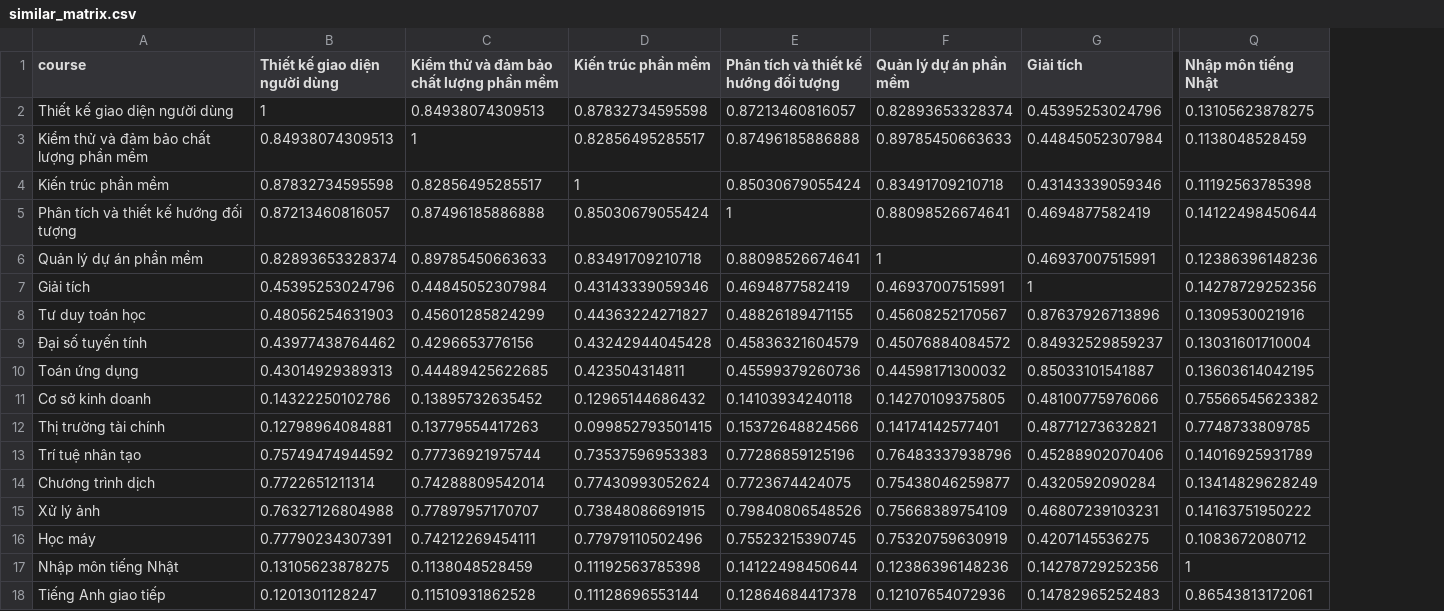
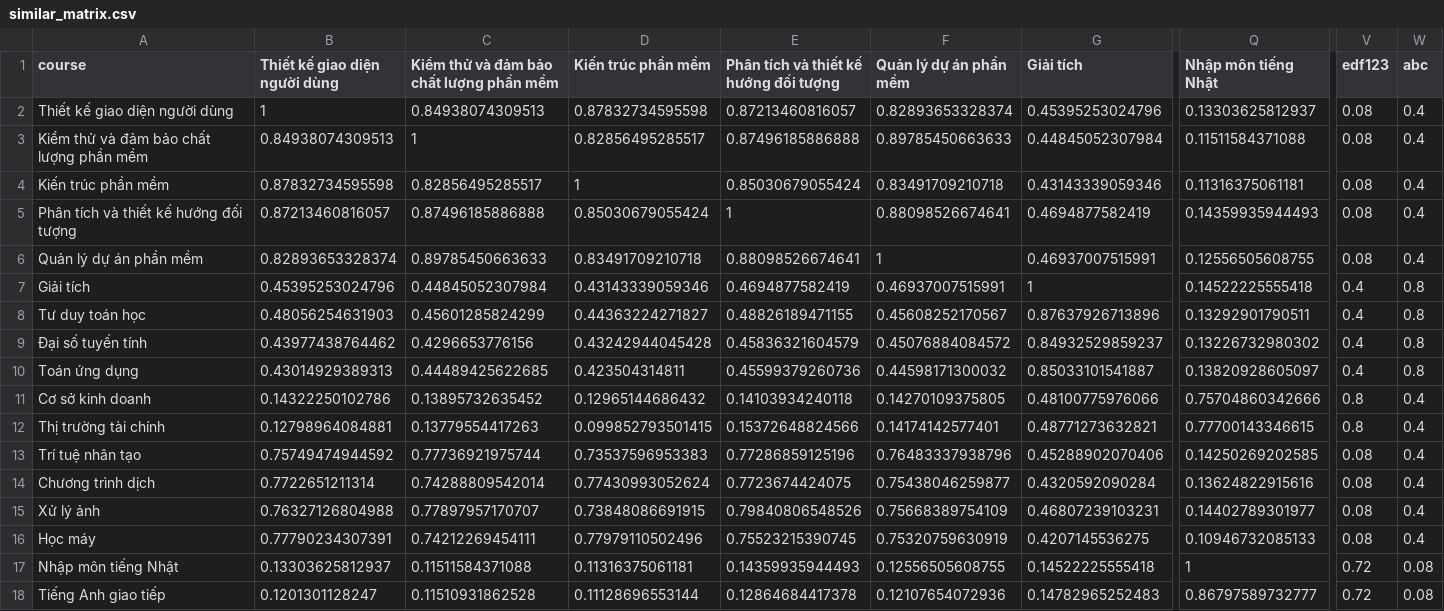
Before and after one commit to vucongduy192/elearning, a CSV file: public/recommend/similar_matrix.csv, drawn as a sheet; only a part is shown, gaps mark what is left out; the diff covers the shown part only; the diff names each change by its address in the sheet, - before the commit and + after, or states it on an @@ line.

```diff
--- a/public/recommend/similar_matrix.csv
+++ b/public/recommend/similar_matrix.csv
+column V (edf123), rows 2-18: 0.08 | 0.08 | 0.08 | 0.08 | 0.08 | 0.4 | 0.4 | 0.4 | 0.4 | 0.8 | 0.8 | 0.08 | 0.08 | 0.08 | 0.08 | 0.72 | 0.72
+column W (abc), rows 2-18: 0.4 | 0.4 | 0.4 | 0.4 | 0.4 | 0.8 | 0.8 | 0.8 | 0.8 | 0.4 | 0.4 | 0.4 | 0.4 | 0.4 | 0.4 | 0.08 | 0.08
-Q2 (Nhập môn tiếng Nhật): 0.13105623878275
+Q2 (Nhập môn tiếng Nhật): 0.13303625812937
-Q3 (Nhập môn tiếng Nhật): 0.1138048528459
+Q3 (Nhập môn tiếng Nhật): 0.11511584371088
-Q4 (Nhập môn tiếng Nhật): 0.11192563785398
+Q4 (Nhập môn tiếng Nhật): 0.11316375061181
-Q5 (Nhập môn tiếng Nhật): 0.14122498450644
+Q5 (Nhập môn tiếng Nhật): 0.14359935944493
-Q6 (Nhập môn tiếng Nhật): 0.12386396148236
+Q6 (Nhập môn tiếng Nhật): 0.12556505608755
-Q7 (Nhập môn tiếng Nhật): 0.14278729252356
+Q7 (Nhập môn tiếng Nhật): 0.14522225555418
-Q8 (Nhập môn tiếng Nhật): 0.1309530021916
+Q8 (Nhập môn tiếng Nhật): 0.13292901790511
-Q9 (Nhập môn tiếng Nhật): 0.13031601710004
+Q9 (Nhập môn tiếng Nhật): 0.13226732980302
-Q10 (Nhập môn tiếng Nhật): 0.13603614042195
+Q10 (Nhập môn tiếng Nhật): 0.13820928605097
-Q11 (Nhập môn tiếng Nhật): 0.75566545623382
+Q11 (Nhập môn tiếng Nhật): 0.75704860342666
-Q12 (Nhập môn tiếng Nhật): 0.7748733809785
+Q12 (Nhập môn tiếng Nhật): 0.77700143346615
-Q13 (Nhập môn tiếng Nhật): 0.14016925931789
+Q13 (Nhập môn tiếng Nhật): 0.14250269202585
-Q14 (Nhập môn tiếng Nhật): 0.13414829628249
+Q14 (Nhập môn tiếng Nhật): 0.13624822915616
-Q15 (Nhập môn tiếng Nhật): 0.14163751950222
+Q15 (Nhập môn tiếng Nhật): 0.14402789301977
-Q16 (Nhập môn tiếng Nhật): 0.1083672080712
+Q16 (Nhập môn tiếng Nhật): 0.10946732085133
-B17 (Thiết kế giao diện người dùng): 0.13105623878275
+B17 (Thiết kế giao diện người dùng): 0.13303625812937
-C17: 0.1138048528459
+C17: 0.11511584371088
-D17 (Kiến trúc phần mềm): 0.11192563785398
+D17 (Kiến trúc phần mềm): 0.11316375061181
-E17: 0.14122498450644
+E17: 0.14359935944493
-F17 (Quản lý dự án phần mềm): 0.12386396148236
+F17 (Quản lý dự án phần mềm): 0.12556505608755
-G17 (Giải tích): 0.14278729252356
+G17 (Giải tích): 0.14522225555418
-Q18 (Nhập môn tiếng Nhật): 0.86543813172061
+Q18 (Nhập môn tiếng Nhật): 0.86797589732777
```
Also changed, not shown: 2 added rows and 16 edited cells elsewhere in this file, public/recommend/enroll_matrix.csv, public/recommend/similarC_matrix.csv, 7 other files.
